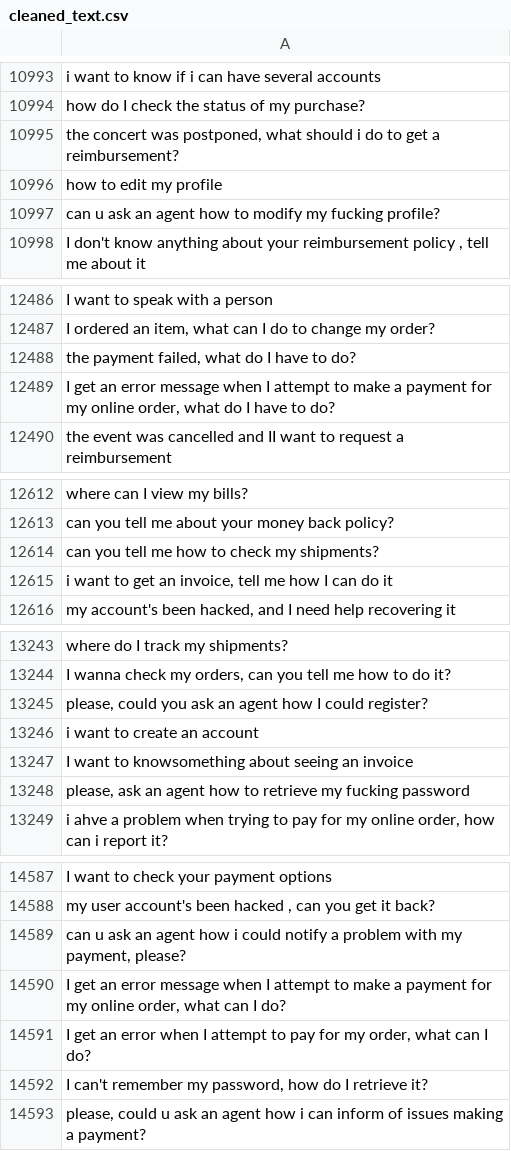
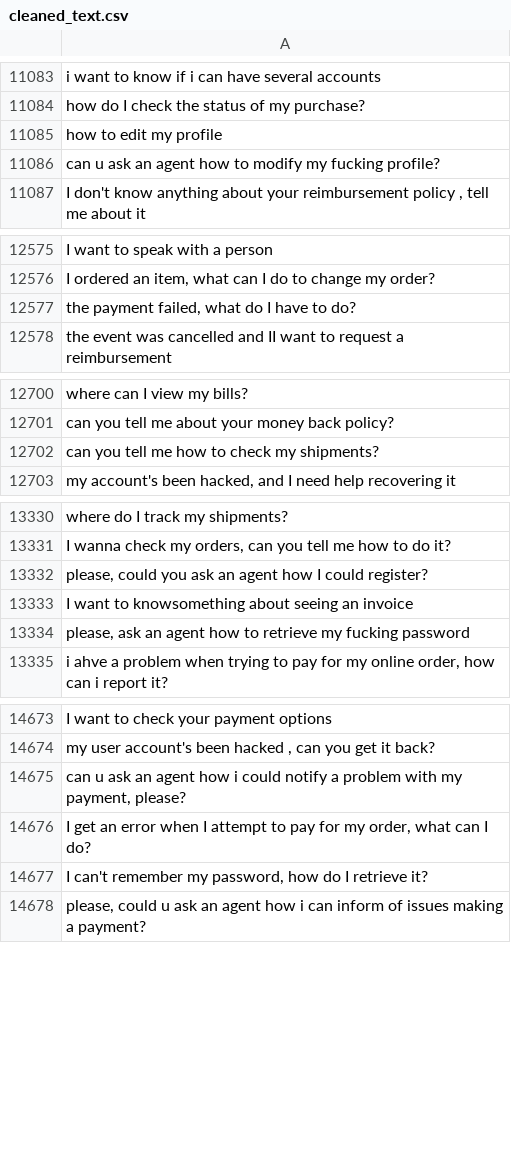
Before and after one commit to MuhammadHabibna/faq-topic-radar, a CSV file: preprocessing/faq_dataset_preprocessing/cleaned_text.csv, drawn as a sheet; only a part is shown, gaps mark what is left out; the diff covers the shown part only.

```diff
--- a/preprocessing/faq_dataset_preprocessing/cleaned_text.csv
+++ b/preprocessing/faq_dataset_preprocessing/cleaned_text.csv
@@ -10994,3 +11084,2 @@ i want to know if i can have several accounts
 how do I check the status of my purchase?
-"the concert was postponed, what should i do to get a reimbursement?"
 how to edit my profile
@@ -12488,3 +12577,2 @@ I want to speak with a person
 "the payment failed, what do I have to do?"
-"I get an error message when I attempt to make a payment for my online order, what do I have to do?"
 the event was cancelled and II want to request a reimbursement
@@ -12614,3 +12702,2 @@ can you tell me about your money back policy?
 can you tell me how to check my shipments?
-"i want to get an invoice, tell me how I can do it"
 "my account's been hacked, and I need help recovering it"
@@ -13245,3 +13332,2 @@ where do I track my shipments?
 "please, could you ask an agent how I could register?"
-i want to create an account
 I want to knowsomething about seeing an invoice
@@ -14589,3 +14675,2 @@ I want to check your payment options
 "can u ask an agent how i could notify a problem with my payment, please?"
-"I get an error message when I attempt to make a payment for my online order, what can I do?"
 "I get an error when I attempt to pay for my order, what can I do?"
```
Also changed, not shown: 90 added rows and 3 removed rows elsewhere in this file, 1 other file.
